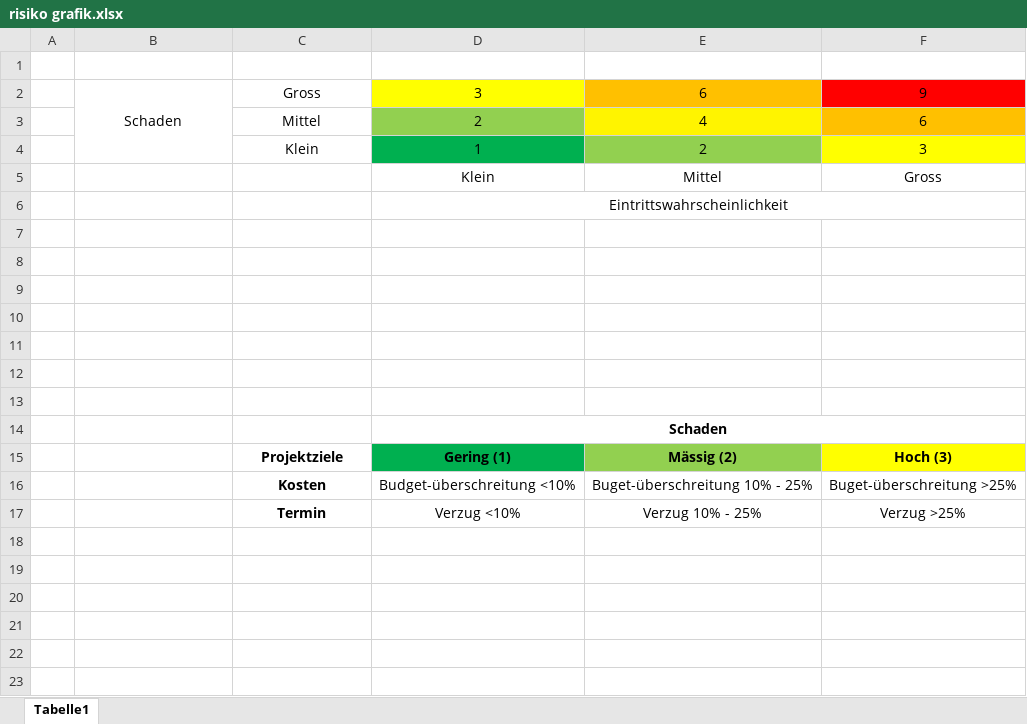
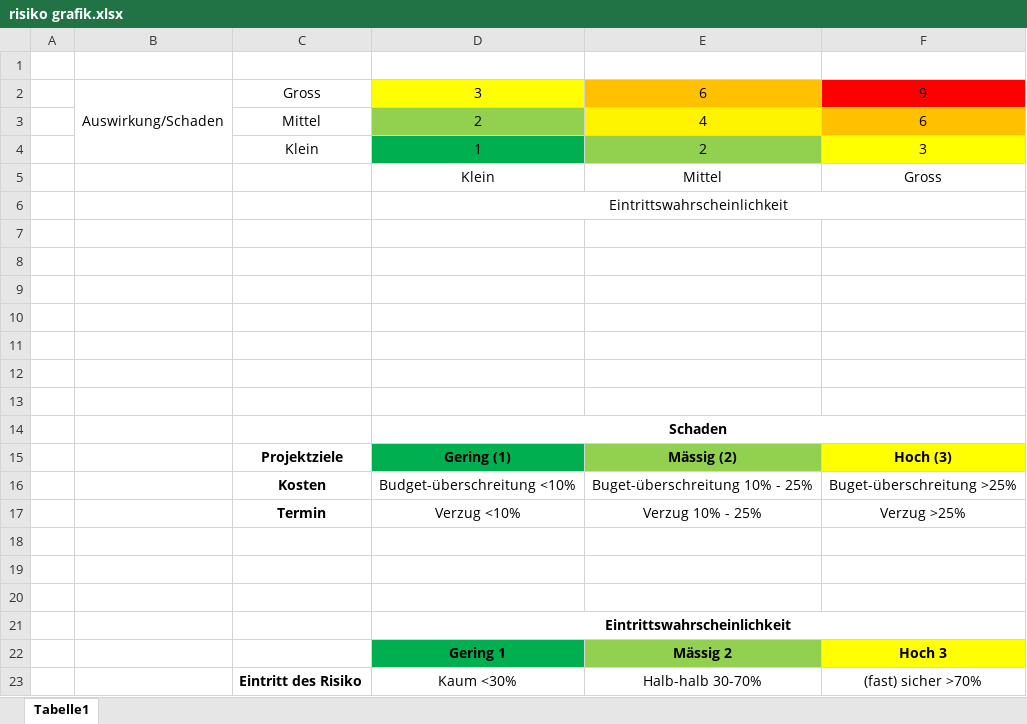
Before and after one commit to Swissmade41/Pro1, an Excel workbook: PflichtenheftOrg/Ext. files/risiko grafik.xlsx, sheet Tabelle1, drawn as a sheet; values as stored, in another font and other column widths than the file's, no borders; the diff names each change by its address in the sheet, - before the commit and + after, or states it on an @@ line.

Commit message:
update Grobkonzept4.tex  text & inhalt tabelle
Eintrittwahschreinlichkeit/schaden->risiko grafik.xlsx

```diff
--- a/PflichtenheftOrg/Ext. files/risiko grafik.xlsx (sheet Tabelle1)
+++ b/PflichtenheftOrg/Ext. files/risiko grafik.xlsx (sheet Tabelle1)
-B2: Schaden
+B2: Auswirkung/Schaden
+row 18: (empty)
+row 19: (empty)
+row 20: (empty)
+row 21:  |  |  | Eintrittswahrscheinlichkeit
+row 22:  |  |  | Gering 1 | Mässig 2 | Hoch 3
+row 23:  |  | Eintritt des Risiko | Kaum <30% | Halb-halb 30-70% | (fast) sicher >70%
```
Also changed, not shown: 6 other files.
